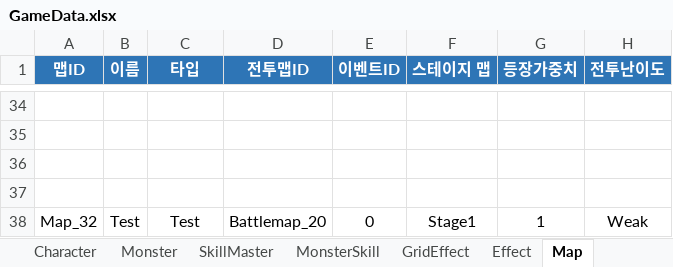
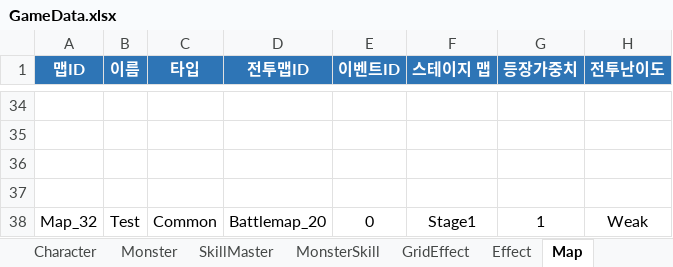
Before and after one commit to BIRANG22/RELIC, an Excel workbook: Assets/ExcelSource/GameData.xlsx, sheet Map, drawn as a sheet; only a part is shown, gaps mark what is left out; values as stored, in another font and other column widths than the file's, no borders; the diff names each change by its address in the sheet, - before the commit and + after, or states it on an @@ line.

```diff
--- a/Assets/ExcelSource/GameData.xlsx (sheet Map)
+++ b/Assets/ExcelSource/GameData.xlsx (sheet Map)
-C38 (타입): Test
+C38 (타입): Common
```
Also changed, not shown: sheet BattleMap, 15 other files.
